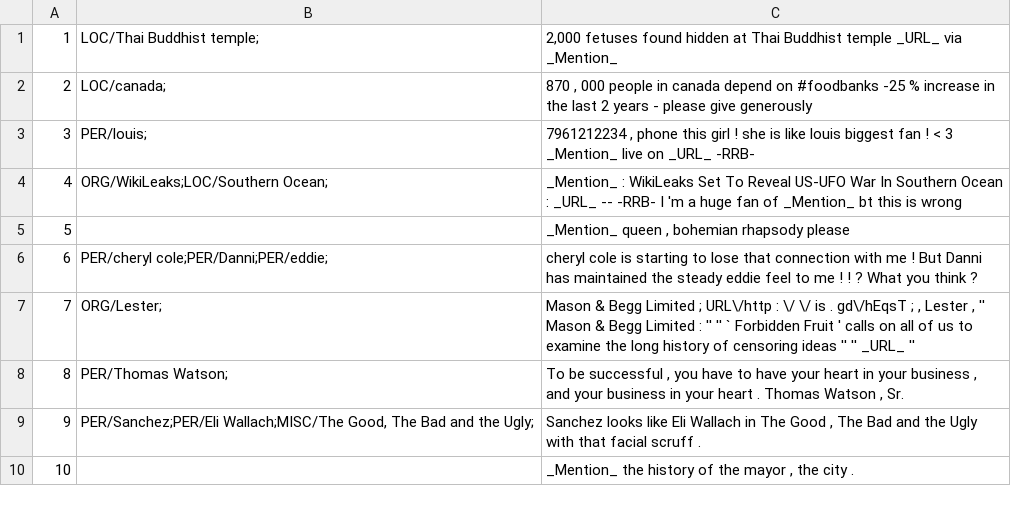
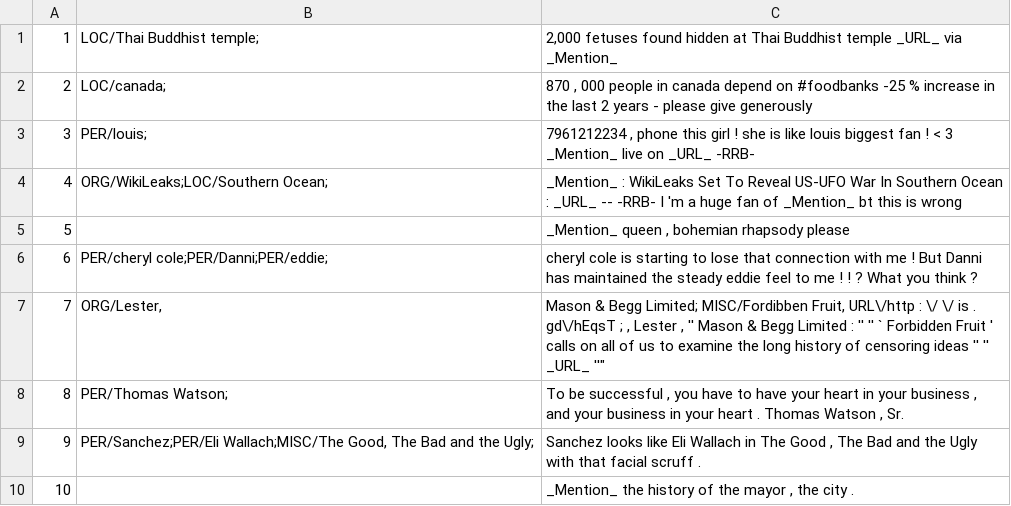
Before and after one commit to ampaeli/msm2013challengeTest, a TSV file: TweetsTrainingSetCH.tsv, drawn as a sheet; only a part is shown.

```diff
--- a/TweetsTrainingSetCH.tsv
+++ b/TweetsTrainingSetCH.tsv
@@ -6,3 +6,3 @@
 6	PER/cheryl cole;PER/Danni;PER/eddie;	cheryl cole is starting to lose that connection with me ! But Danni has maintained the steady eddie feel to me ! ! ? What you think ?
-7	ORG/Lester;	"Mason & Begg Limited ; URL\/http : \/ \/ is . gd\/hEqsT ; , Lester , '' Mason & Begg Limited : '' '' ` Forbidden Fruit ' calls on all of us to examine the long history of censoring ideas '' '' _URL_ ''"
+7	ORG/Lester,	Mason & Begg Limited; MISC/Fordibben Fruit, URL\/http : \/ \/ is . gd\/hEqsT ; , Lester , '' Mason & Begg Limited : '' '' ` Forbidden Fruit ' calls on all of us to examine the long history of censoring ideas '' '' _URL_ ''"
 8	PER/Thomas Watson; 	"To be successful , you have to have your heart in your business , and your business in your heart . Thomas Watson , Sr."
```
